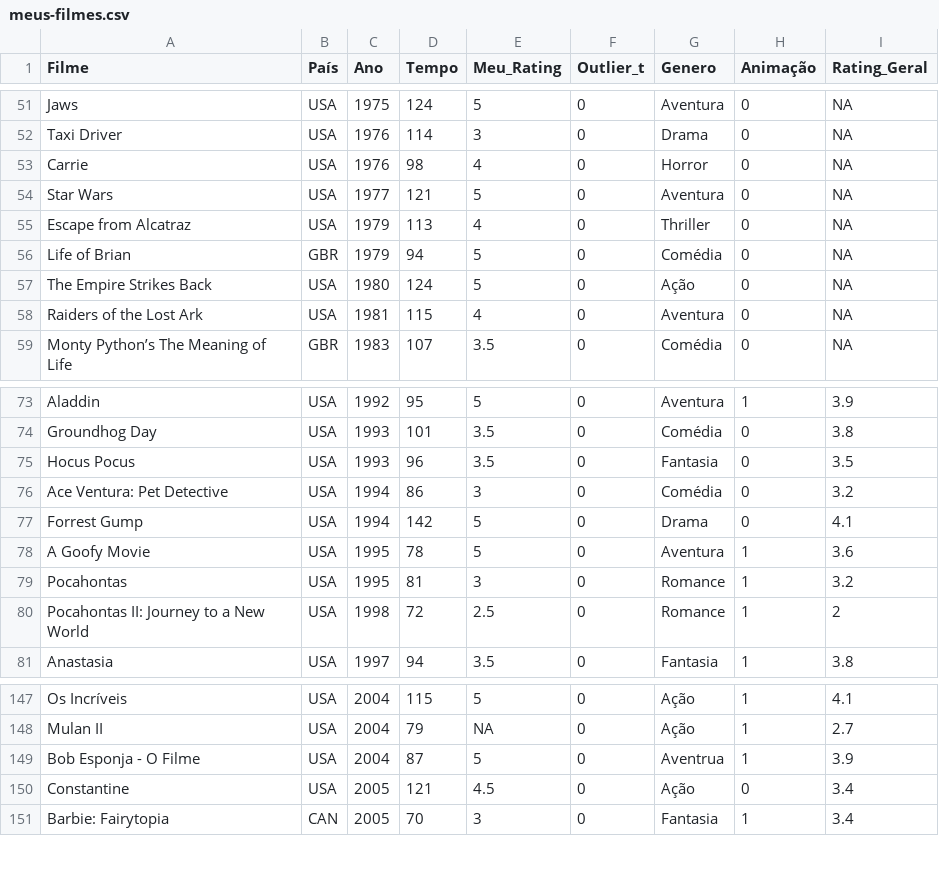
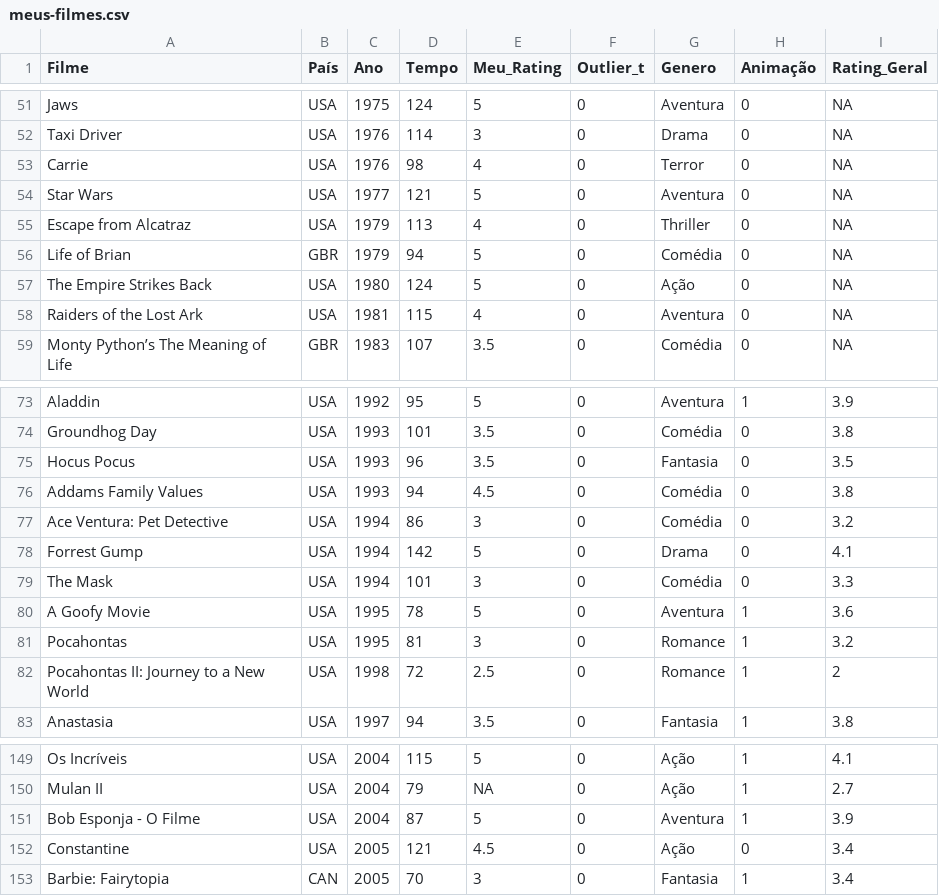
Before and after one commit to Gallicchio-Tavares/Desafio-Filmes, a CSV file: meus-filmes.csv, drawn as a sheet; only a part is shown, gaps mark what is left out.

Commit message:
Add files via upload

```diff
--- a/meus-filmes.csv
+++ b/meus-filmes.csv
@@ -52,3 +52,3 @@ Jaws,USA,1975,124,5,0,Aventura,0,NA
 Taxi Driver,USA,1976,114,3,0,Drama,0,NA
-Carrie,USA,1976,98,4,0,Horror,0,NA
+Carrie,USA,1976,98,4,0,Terror,0,NA
 Star Wars,USA,1977,121,5,0,Aventura,0,NA
@@ -75,4 +75,6 @@ Groundhog Day,USA,1993,101,3.5,0,Comédia,0,3.8
 Hocus Pocus,USA,1993,96,3.5,0,Fantasia,0,3.5
+Addams Family Values, USA,1993,94,4.5,0,Comédia,0,3.8
 Ace Ventura: Pet Detective,USA,1994,86,3,0,Comédia,0,3.2
 Forrest Gump,USA,1994,142,5,0,Drama,0,4.1
+The Mask,USA,1994,101,3,0,Comédia,0,3.3
 A Goofy Movie,USA,1995,78,5,0,Aventura,1,3.6
@@ -148,3 +150,3 @@ Os Incríveis,USA,2004,115,5,0,Ação,1,4.1
 Mulan II,USA,2004,79,NA,0,Ação,1,2.7
-Bob Esponja - O Filme,USA,2004,87,5,0,Aventrua,1,3.9
+Bob Esponja - O Filme,USA,2004,87,5,0,Aventura,1,3.9
 Constantine,USA,2005,121,4.5,0,Ação,0,3.4
```
